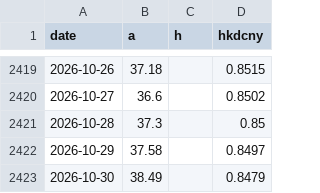
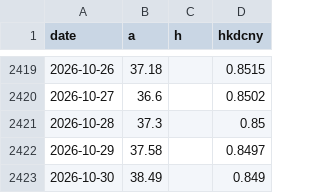
Before and after one commit to caplaoban-tech/caplaoban-tech.github.io, a CSV file: data/history/000651_px.csv, drawn as a sheet; only a part is shown, gaps mark what is left out.

```diff
--- a/data/history/000651_px.csv
+++ b/data/history/000651_px.csv
@@ -2422,2 +2422,2 @@ date,a,h,hkdcny
 2026-10-29,37.58,,0.8497
-2026-10-30,38.49,,0.8479
+2026-10-30,38.49,,0.849
```
Also changed, not shown: data/history/3898_px.csv, data/history/6690_px.csv, 6 other files.
